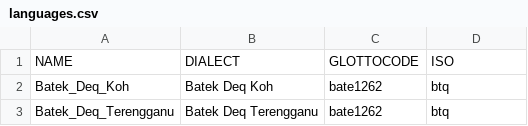
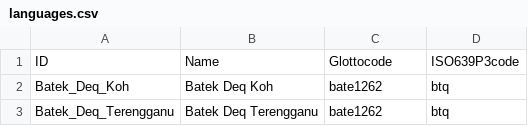
Before and after one commit to lexibank/dunnaslian, a CSV file: etc/languages.csv, drawn as a sheet; only a part is shown; removed rows and columns are numbered as before the commit, all else as after; the diff names each change by its address in the sheet, - before the commit and + after, or states it on an @@ line.

```diff
--- a/etc/languages.csv
+++ b/etc/languages.csv
-row 1: NAME | DIALECT | GLOTTOCODE | ISO
+row 1: ID | Name | Glottocode | ISO639P3code
```
Also changed, not shown: cldf/languages.csv, cldf/parameters.csv, 10 other files.
